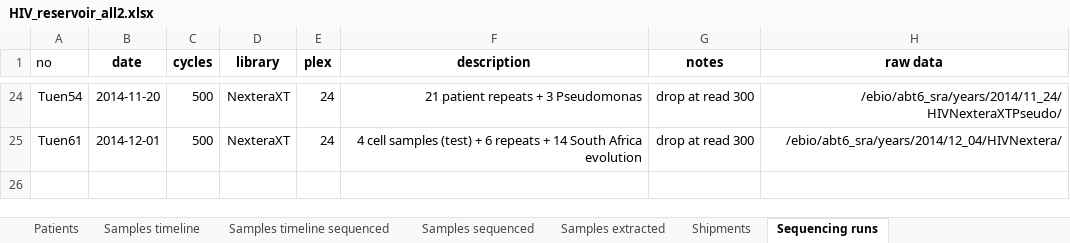
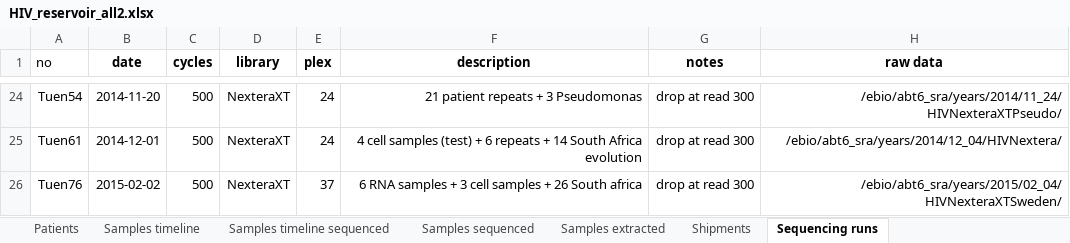
Before and after one commit to iosonofabio/hivwholeseq, an Excel workbook: hivwholeseq/tables/HIV_reservoir_all2.xlsx, sheet Sequencing runs, drawn as a sheet; only a part is shown, gaps mark what is left out; values as stored, in another font and other column widths than the file's, no borders; the diff names each change by its address in the sheet, - before the commit and + after, or states it on an @@ line.

```diff
--- a/hivwholeseq/tables/HIV_reservoir_all2.xlsx (sheet Sequencing runs)
+++ b/hivwholeseq/tables/HIV_reservoir_all2.xlsx (sheet Sequencing runs)
+row 26: Tuen76 | 2015-02-02 | 500 | NexteraXT | 37 | 6 RNA samples + 3 cell samples + 26 South africa | drop at read 300 | /ebio/abt6_sra/years/2015/02_04/HIVNexteraXTSweden/
```
Also changed, not shown: sheet Samples timeline sequenced, sheet Samples sequenced, sheet Patients, formulas that keep their value, hivwholeseq/tables/HIV_reservoir_all.xlsx, 4 other files.
